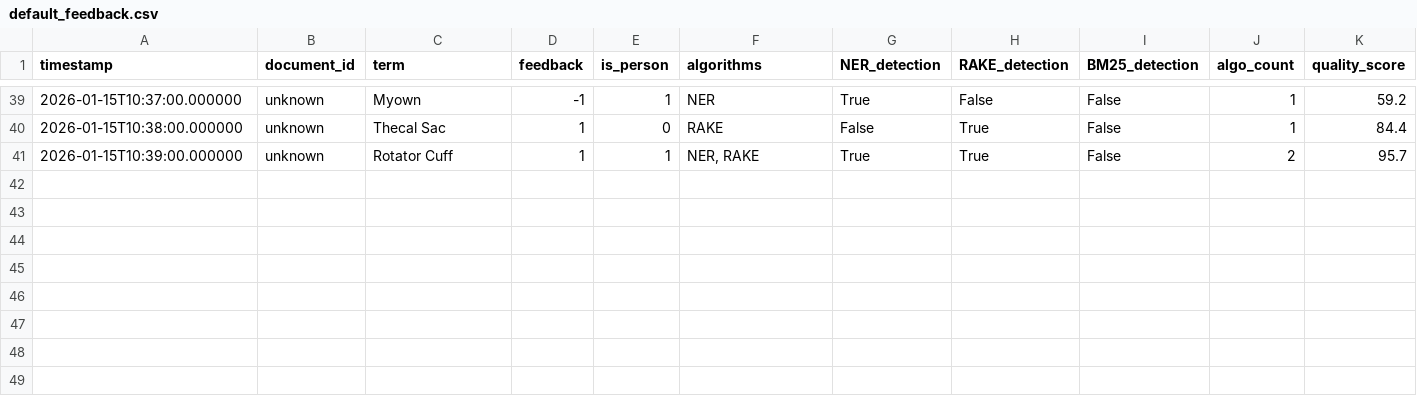
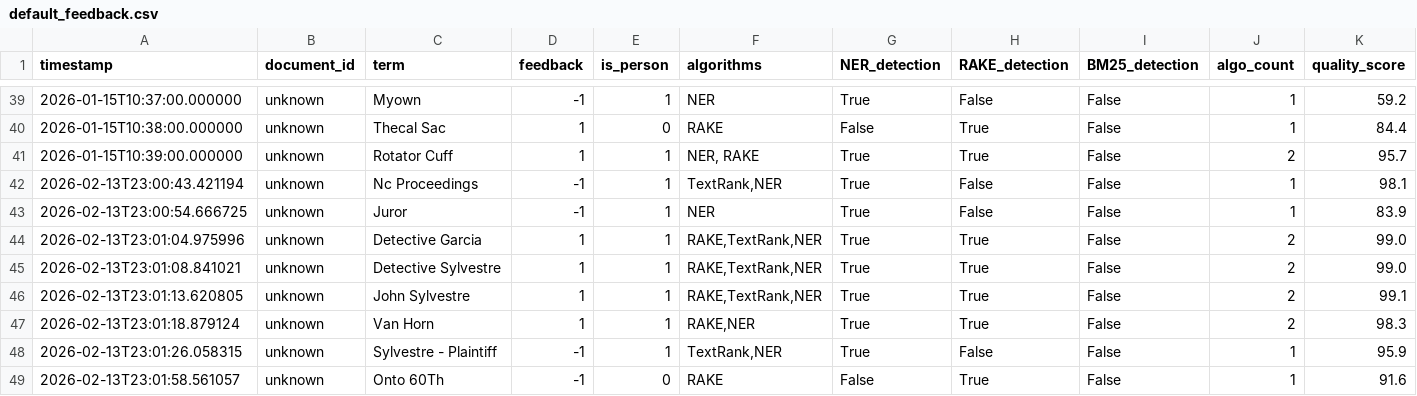
Before and after one commit to caseprepd-app/CaseSummarizer, a CSV file: config/default_feedback.csv, drawn as a sheet; only a part is shown, gaps mark what is left out; rows hold the shown columns only; the diff names each change by its address in the sheet, - before the commit and + after, or states it on an @@ line.

```diff
--- a/config/default_feedback.csv
+++ b/config/default_feedback.csv
+row 42: 2026-02-13T23:00:43.421194 | unknown | Nc Proceedings | -1 | 1 | TextRank,NER | True | False | False | 1 | 98.1
+row 43: 2026-02-13T23:00:54.666725 | unknown | Juror | -1 | 1 | NER | True | False | False | 1 | 83.9
+row 44: 2026-02-13T23:01:04.975996 | unknown | Detective Garcia | 1 | 1 | RAKE,TextRank,NER | True | True | False | 2 | 99.0
+row 45: 2026-02-13T23:01:08.841021 | unknown | Detective Sylvestre | 1 | 1 | RAKE,TextRank,NER | True | True | False | 2 | 99.0
+row 46: 2026-02-13T23:01:13.620805 | unknown | John Sylvestre | 1 | 1 | RAKE,TextRank,NER | True | True | False | 2 | 99.1
+row 47: 2026-02-13T23:01:18.879124 | unknown | Van Horn | 1 | 1 | RAKE,NER | True | True | False | 2 | 98.3
+row 48: 2026-02-13T23:01:26.058315 | unknown | Sylvestre - Plaintiff | -1 | 1 | TextRank,NER | True | False | False | 1 | 95.9
+row 49: 2026-02-13T23:01:58.561057 | unknown | Onto 60Th | -1 | 0 | RAKE | False | True | False | 1 | 91.6
```
Also changed, not shown: 4 other files.
